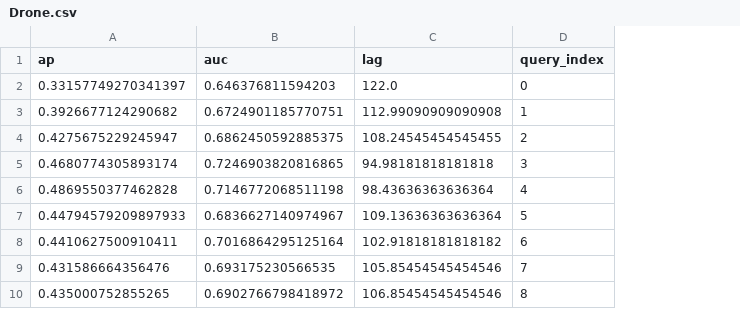
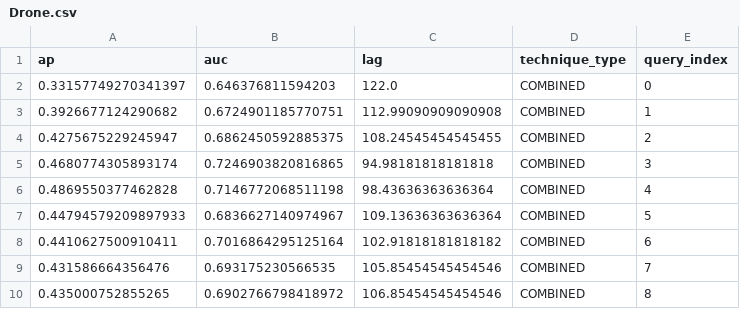
Before and after one commit to thearod5/LeveragingIntermediateArtifacts, a CSV file: data/individual_queries/Drone.csv, drawn as a sheet; only a part is shown; the diff covers the shown part only; the diff names each change by its address in the sheet, - before the commit and + after, or states it on an @@ line.

```diff
--- a/data/individual_queries/Drone.csv
+++ b/data/individual_queries/Drone.csv
+column D (technique_type), rows 2-10: all COMBINED
```
Also changed, not shown: 30 added rows elsewhere in this file, data/individual_queries/EBT.csv, data/individual_queries/EasyClinic.csv, 42 other files.
